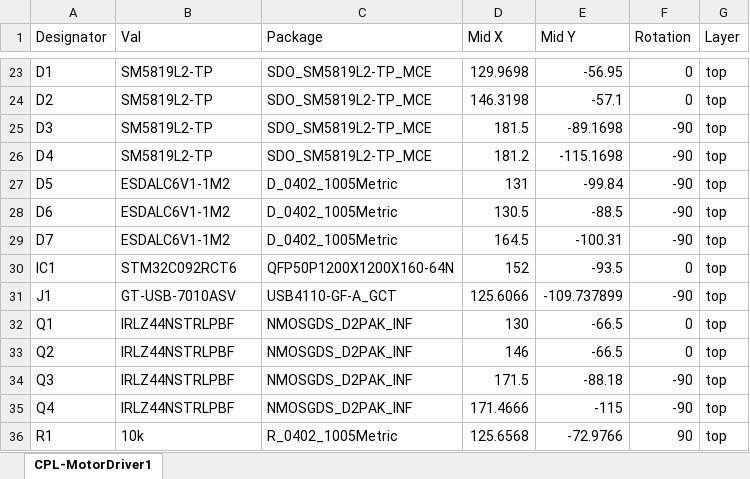
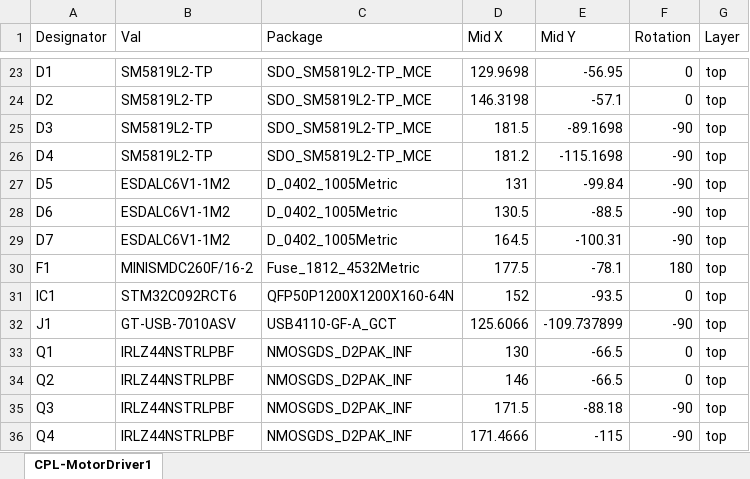
Before and after one commit to amarettnny/Capstone_Smart_Saddle_Pad, an Excel workbook: MotorDriver1/jlcpcb/production_files_final/CPL-MotorDriver1.xlsx, sheet CPL-MotorDriver1, drawn as a sheet; only a part is shown, gaps mark what is left out; the shorter side is filled out with more unchanged rows; values as stored, in another font and other column widths than the file's, no borders; the diff names each change by its address in the sheet, - before the commit and + after, or states it on an @@ line.

```diff
--- a/MotorDriver1/jlcpcb/production_files_final/CPL-MotorDriver1.xlsx (sheet CPL-MotorDriver1)
+++ b/MotorDriver1/jlcpcb/production_files_final/CPL-MotorDriver1.xlsx (sheet CPL-MotorDriver1)
+row 30: F1 | MINISMDC260F/16-2 | Fuse_1812_4532Metric | 177.5 | -78.1 | 180 | top
```
Also changed, not shown: MotorDriver1/jlcpcb/production_files_final/BOM-MotorDriver1.xlsx, 22 other files.
